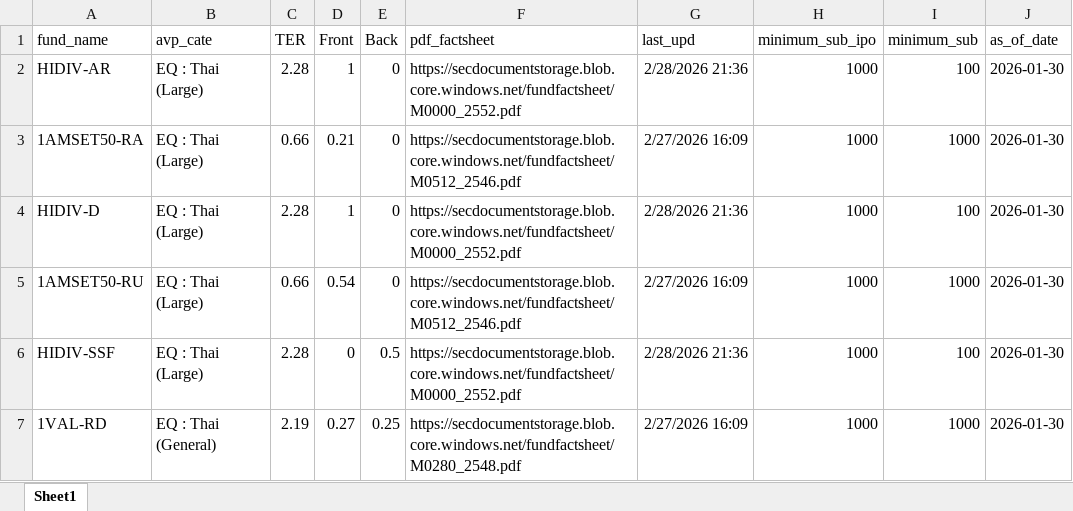
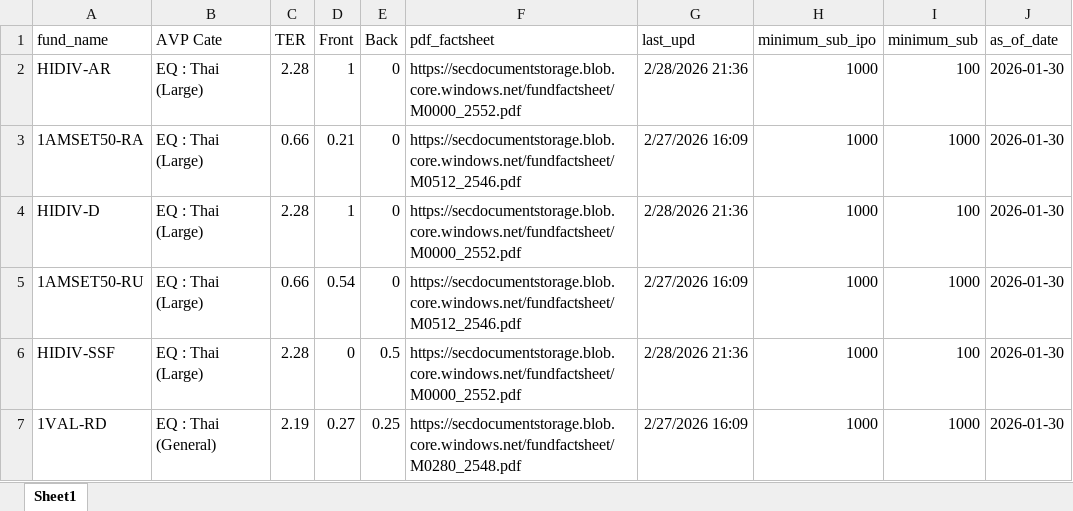
Before and after one commit to ongiizaaa/my-fund-app2, an Excel workbook: fund_stat_web.xlsx, sheet Sheet1, drawn as a sheet; only a part is shown; values as stored, in another font and other column widths than the file's, no borders; table styles not drawn; the diff names each change by its address in the sheet, - before the commit and + after, or states it on an @@ line.

Commit message:
Add files via upload

```diff
--- a/fund_stat_web.xlsx (sheet Sheet1)
+++ b/fund_stat_web.xlsx (sheet Sheet1)
-B1: avp_cate
+B1: AVP Cate
```
